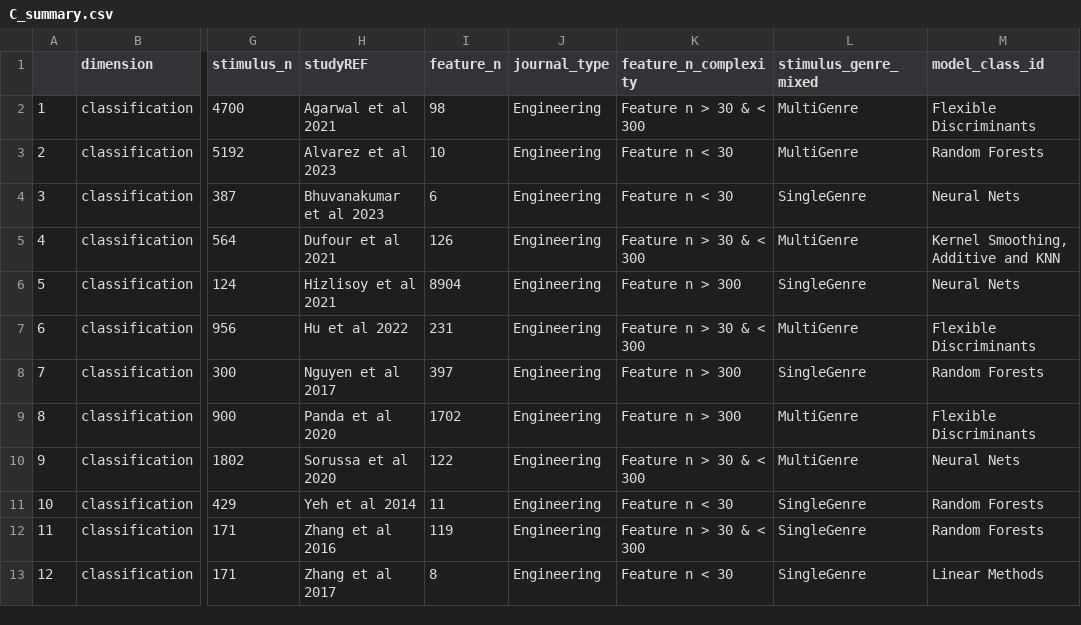
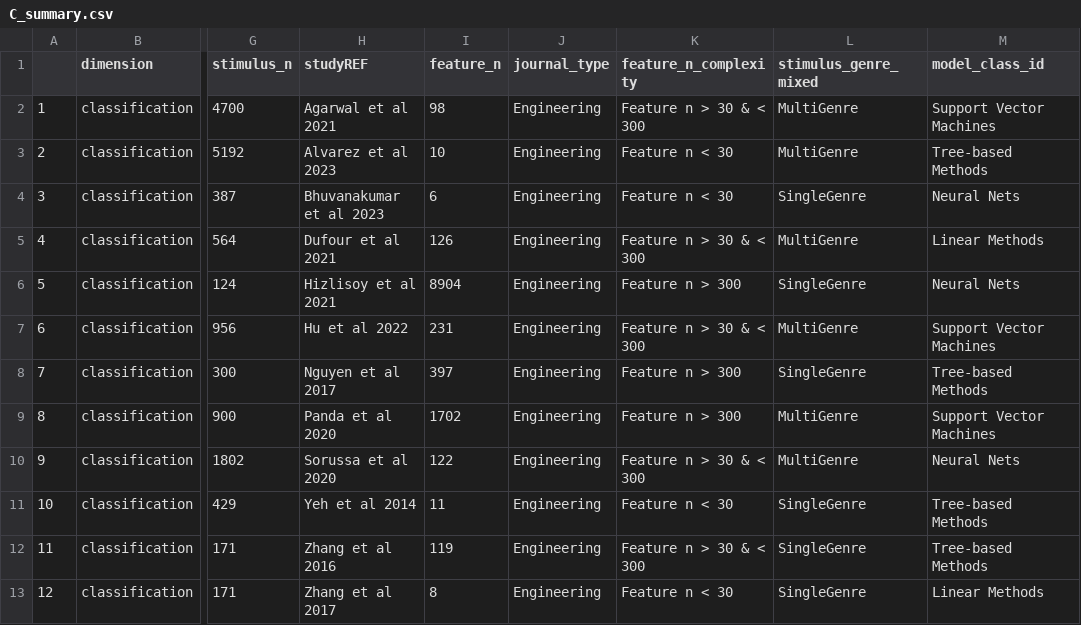
Before and after one commit to tuomaseerola/metaMER, a CSV file: analysis/C_summary.csv, drawn as a sheet; only a part is shown, gaps mark what is left out; the diff names each change by its address in the sheet, - before the commit and + after, or states it on an @@ line.

```diff
--- a/analysis/C_summary.csv
+++ b/analysis/C_summary.csv
-M2 (model_class_id): Flexible Discriminants
+M2 (model_class_id): Support Vector Machines
-M3 (model_class_id): Random Forests
+M3 (model_class_id): Tree-based Methods
-M5 (model_class_id): Kernel Smoothing, Additive and KNN
+M5 (model_class_id): Linear Methods
-M7 (model_class_id): Flexible Discriminants
+M7 (model_class_id): Support Vector Machines
-M8 (model_class_id): Random Forests
+M8 (model_class_id): Tree-based Methods
-M9 (model_class_id): Flexible Discriminants
+M9 (model_class_id): Support Vector Machines
-M11:M12 (model_class_id): Random Forests
+M11:M12 (model_class_id): Tree-based Methods
```
Also changed, not shown: analysis/C_studies.csv, analysis/R_studies.csv, 2 other files.
